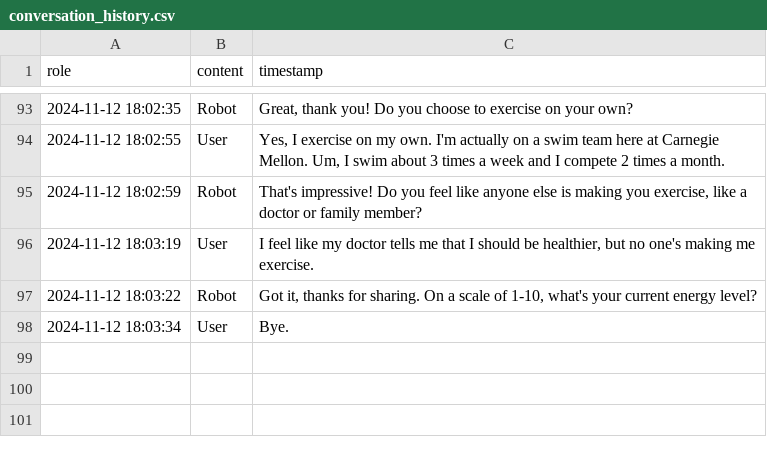
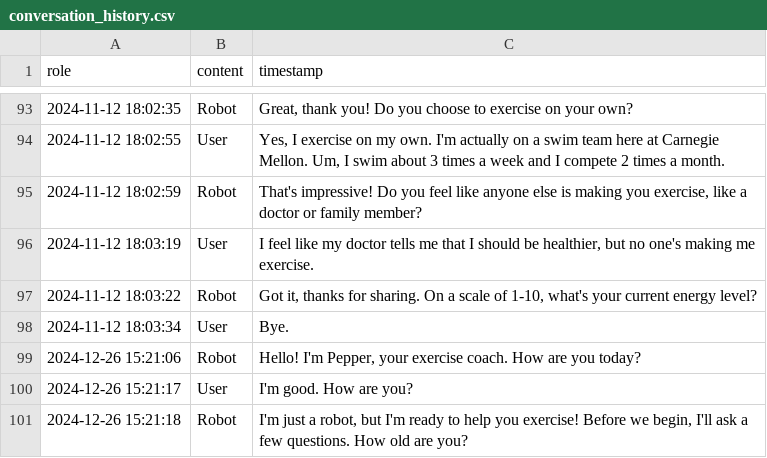
Before and after one commit to raynahata/ExerciseCoach, a CSV file: conversation_history.csv, drawn as a sheet; only a part is shown, gaps mark what is left out; the diff names each change by its address in the sheet, - before the commit and + after, or states it on an @@ line.

```diff
--- a/conversation_history.csv
+++ b/conversation_history.csv
+row 99: 2024-12-26 15:21:06 | Robot | Hello! I'm Pepper, your exercise coach. How are you today?
+row 100: 2024-12-26 15:21:17 | User | I'm good. How are you?
+row 101: 2024-12-26 15:21:18 | Robot | I'm just a robot, but I'm ready to help you exercise! Before we begin, I'll ask a few questions. How old are you?
```
Also changed, not shown: 2 other files.
